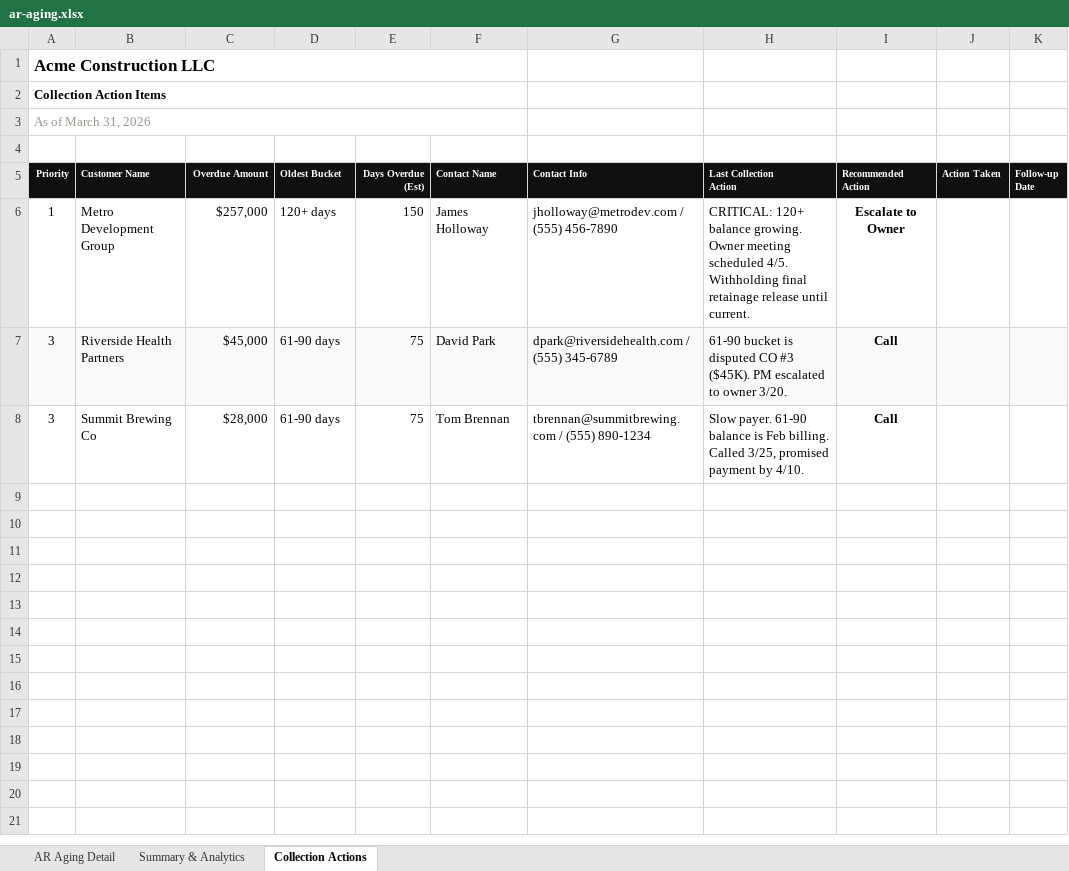
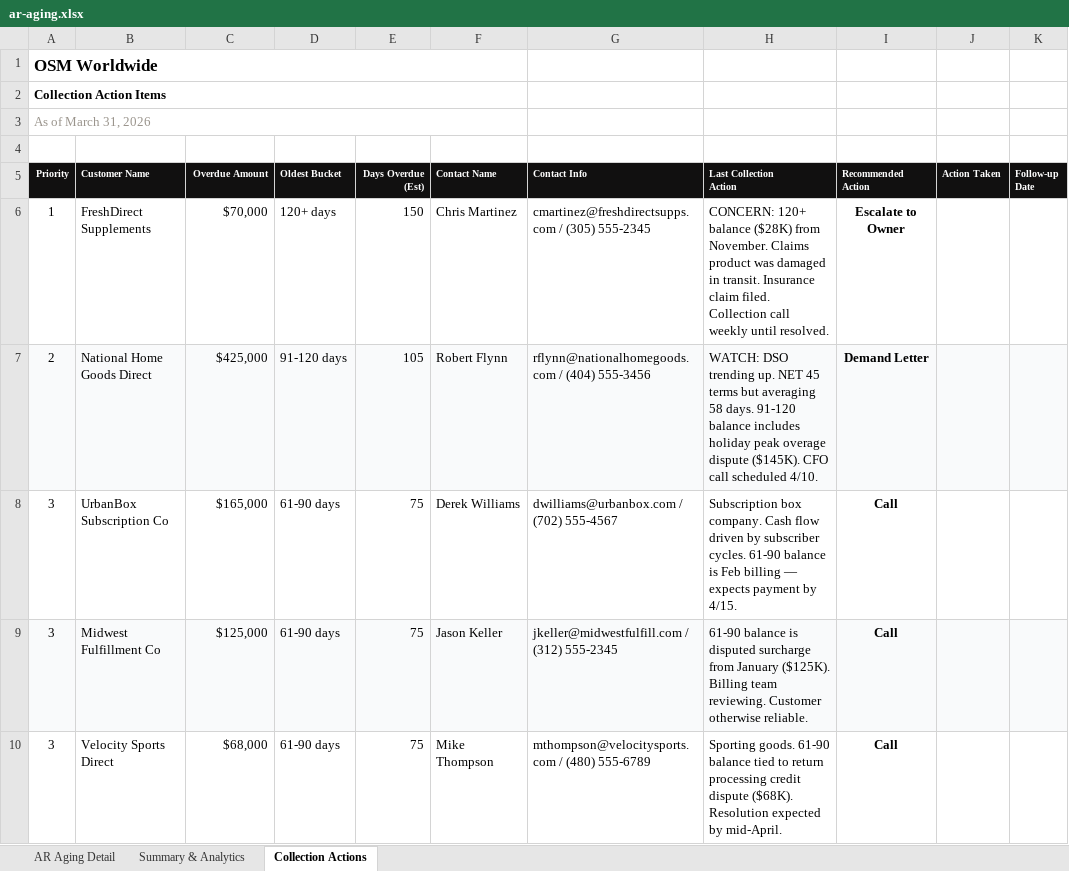
Before and after one commit to 1404-org/1404-io.github.io, an Excel workbook: public/demos/logistics/ar-aging.xlsx, sheet Collection Actions, drawn as a sheet; values as stored, in another font and other column widths than the file's, no borders; conditional formats not drawn; addresses are those after the commit; the diff names each change by its address in the sheet, - before the commit and + after, or states it on an @@ line.

```diff
--- a/public/demos/logistics/ar-aging.xlsx (sheet Collection Actions)
+++ b/public/demos/logistics/ar-aging.xlsx (sheet Collection Actions)
-A1 (Priority): Acme Construction LLC
+A1 (Priority): OSM Worldwide
-B6 (Customer Name): Metro Development Group
+B6 (Customer Name): FreshDirect Supplements
-C6 (Overdue Amount): $257,000
+C6 (Overdue Amount): $70,000
-F6 (Contact Name): James Holloway
+F6 (Contact Name): Chris Martinez
-G6 (Contact Info): jholloway@metrodev.com / (555) 456-7890
+G6 (Contact Info): cmartinez@freshdirectsupps.com / (305) 555-2345
-H6 (Last Collection Action): CRITICAL: 120+ balance growing. Owner meeting scheduled 4/5. Withholding final retainage release until current.
+H6 (Last Collection Action): CONCERN: 120+ balance ($28K) from November. Claims product was damaged in transit. Insurance claim filed. Collection call weekly until resolved.
+row 7: 2 | National Home Goods Direct | $425,000 | 91-120 days | 105 | Robert Flynn | rflynn@nationalhomegoods.com / (404) 555-3456 | WATCH: DSO trending up. NET 45 terms but averaging 58 days. 91-120 balance includes holiday peak overage dispute ($145K). CFO call scheduled 4/10. | Demand Letter
-A8:K8 fill: #F9FAFB
+A8:K8 fill: none
-B8 (Customer Name): Riverside Health Partners
+B8 (Customer Name): UrbanBox Subscription Co
-C8 (Overdue Amount): $45,000
+C8 (Overdue Amount): $165,000
-F8 (Contact Name): David Park
+F8 (Contact Name): Derek Williams
-G8 (Contact Info): dpark@riversidehealth.com / (555) 345-6789
+G8 (Contact Info): dwilliams@urbanbox.com / (702) 555-4567
-H8 (Last Collection Action): 61-90 bucket is disputed CO #3 ($45K). PM escalated to owner 3/20.
+H8 (Last Collection Action): Subscription box company. Cash flow driven by subscriber cycles. 61-90 balance is Feb billing — expects payment by 4/15.
-A9:K9 fill: none
+A9:K9 fill: #F9FAFB
-B9 (Customer Name): Summit Brewing Co
+B9 (Customer Name): Midwest Fulfillment Co
-C9 (Overdue Amount): $28,000
+C9 (Overdue Amount): $125,000
-F9 (Contact Name): Tom Brennan
+F9 (Contact Name): Jason Keller
-G9 (Contact Info): tbrennan@summitbrewing.com / (555) 890-1234
+G9 (Contact Info): jkeller@midwestfulfill.com / (312) 555-2345
-H9 (Last Collection Action): Slow payer. 61-90 balance is Feb billing. Called 3/25, promised payment by 4/10.
+H9 (Last Collection Action): 61-90 balance is disputed surcharge from January ($125K). Billing team reviewing. Customer otherwise reliable.
+row 10: 3 | Velocity Sports Direct | $68,000 | 61-90 days | 75 | Mike Thompson | mthompson@velocitysports.com / (480) 555-6789 | Sporting goods. 61-90 balance tied to return processing credit dispute ($68K). Resolution expected by mid-April. | Call
```
Also changed, not shown: sheet AR Aging Detail, sheet Summary & Analytics, public/demos/logistics/budget-vs-actual.xlsx, public/demos/logistics/cash-flow-forecast.xlsx, 11 other files.
